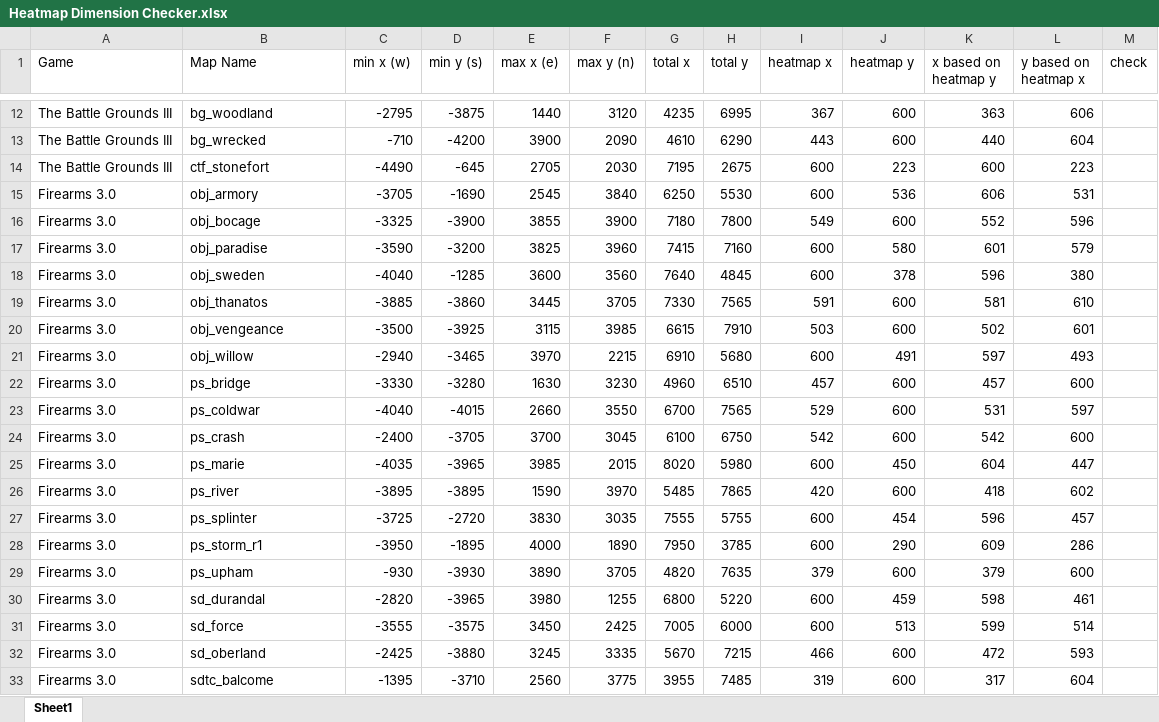
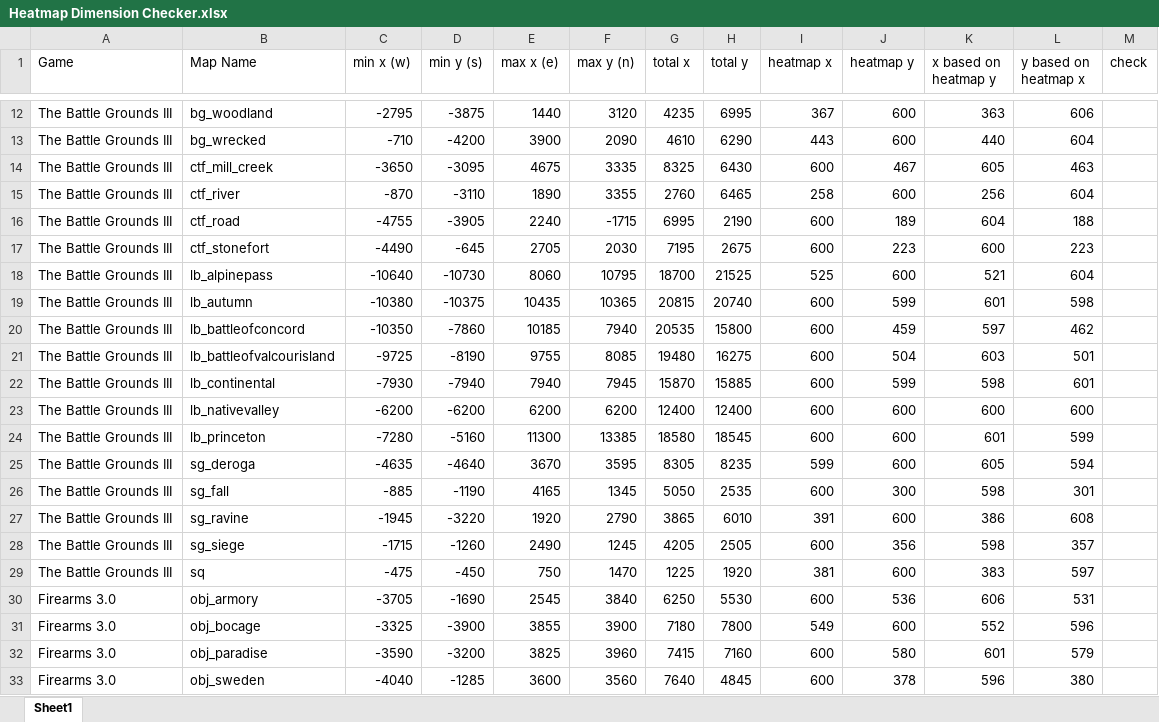
Before and after one commit to Drek282/PsychoStats, an Excel workbook: addons/spreadsheet/Heatmap Dimension Checker.xlsx, sheet Sheet1, drawn as a sheet; only a part is shown, gaps mark what is left out; the shorter side is filled out with more unchanged rows; values as stored, in another font and other column widths than the file's, no borders; conditional formats not drawn; the diff names each change by its address in the sheet, - before the commit and + after, or states it on an @@ line.

Commit message:
Heatmaps for BG3.

```diff
--- a/addons/spreadsheet/Heatmap Dimension Checker.xlsx (sheet Sheet1)
+++ b/addons/spreadsheet/Heatmap Dimension Checker.xlsx (sheet Sheet1)
+row 14: The Battle Grounds III | ctf_mill_creek | -3650 | -3095 | 4675 | 3335 | 8325 | 6430 | 600 | 467 | 605 | 463
+row 15: The Battle Grounds III | ctf_river | -870 | -3110 | 1890 | 3355 | 2760 | 6465 | 258 | 600 | 256 | 604
+row 16: The Battle Grounds III | ctf_road | -4755 | -3905 | 2240 | -1715 | 6995 | 2190 | 600 | 189 | 604 | 188
+row 18: The Battle Grounds III | lb_alpinepass | -10640 | -10730 | 8060 | 10795 | 18700 | 21525 | 525 | 600 | 521 | 604
+row 19: The Battle Grounds III | lb_autumn | -10380 | -10375 | 10435 | 10365 | 20815 | 20740 | 600 | 599 | 601 | 598
+row 20: The Battle Grounds III | lb_battleofconcord | -10350 | -7860 | 10185 | 7940 | 20535 | 15800 | 600 | 459 | 597 | 462
+row 21: The Battle Grounds III | lb_battleofvalcourisland | -9725 | -8190 | 9755 | 8085 | 19480 | 16275 | 600 | 504 | 603 | 501
+row 22: The Battle Grounds III | lb_continental | -7930 | -7940 | 7940 | 7945 | 15870 | 15885 | 600 | 599 | 598 | 601
+row 23: The Battle Grounds III | lb_nativevalley | -6200 | -6200 | 6200 | 6200 | 12400 | 12400 | 600 | 600 | 600 | 600
+row 24: The Battle Grounds III | lb_princeton | -7280 | -5160 | 11300 | 13385 | 18580 | 18545 | 600 | 600 | 601 | 599
+row 25: The Battle Grounds III | sg_deroga | -4635 | -4640 | 3670 | 3595 | 8305 | 8235 | 599 | 600 | 605 | 594
+row 26: The Battle Grounds III | sg_fall | -885 | -1190 | 4165 | 1345 | 5050 | 2535 | 600 | 300 | 598 | 301
+row 27: The Battle Grounds III | sg_ravine | -1945 | -3220 | 1920 | 2790 | 3865 | 6010 | 391 | 600 | 386 | 608
+row 28: The Battle Grounds III | sg_siege | -1715 | -1260 | 2490 | 1245 | 4205 | 2505 | 600 | 356 | 598 | 357
+row 29: The Battle Grounds III | sq | -475 | -450 | 750 | 1470 | 1225 | 1920 | 381 | 600 | 383 | 597
```
Also changed, not shown: formulas that keep their value.
